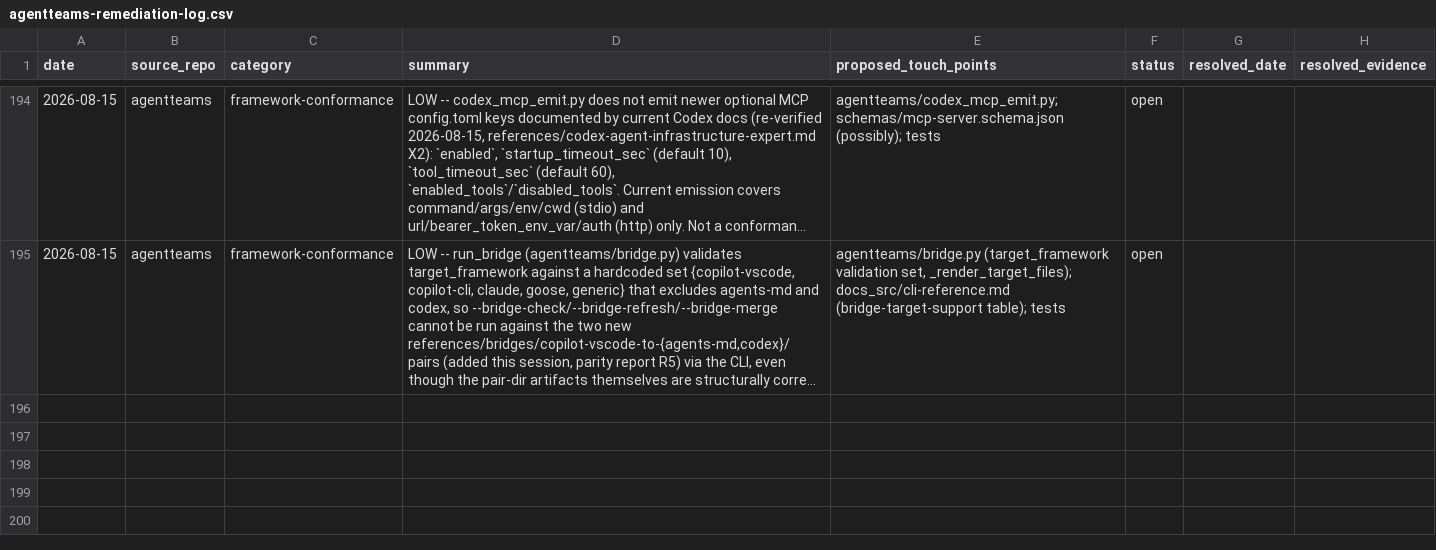
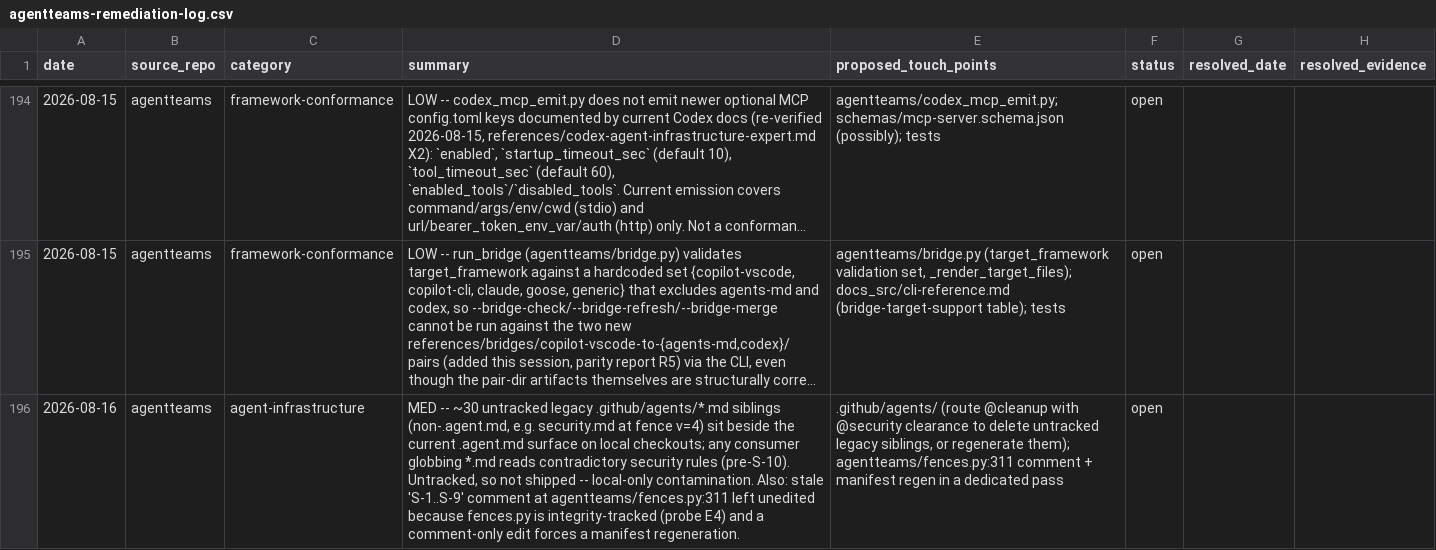
Before and after one commit to jlcatonjr/agentteams, a CSV file: references/agentteams-remediation-log.csv, drawn as a sheet; only a part is shown, gaps mark what is left out; long unchanged cells end in …; the diff names each change by its address in the sheet, - before the commit and + after, or states it on an @@ line.

```diff
--- a/references/agentteams-remediation-log.csv
+++ b/references/agentteams-remediation-log.csv
+row 196: 2026-08-16 | agentteams | agent-infrastructure | MED -- ~30 untracked legacy .github/agents/*.md siblings (non-.agent.md, e.g. security.md at fence v=4) sit beside the current .agent.md surface on local checkouts; any consumer globbing *.md reads contradictory security rules (pre-S-10). Untracked, so not shipped -- local-only contamination. Also: stale 'S-1..S-9' comment at agentteams/fences.py:311 left unedited because fences.py is integrity-tracked (probe E4) and a comment-only edit forces a manifest regeneration. | .github/agents/ (route @cleanup with @security clearance to delete untracked legacy siblings, or regenerate them); agentteams/fences.py:311 comment + manifest regen in a dedicated pass | open
```
Also changed, not shown: references/redteam-findings.log.csv, 54 other files.
